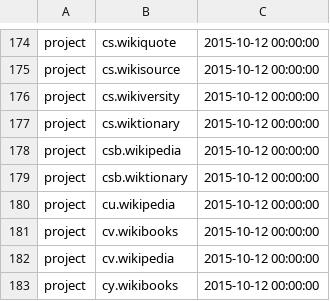
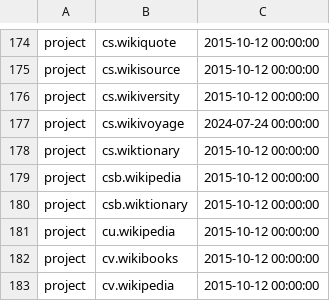
Before and after one commit to wikimedia/analytics-refinery, a TSV file: static_data/pageview/allowlist/allowlist.tsv, drawn as a sheet; only a part is shown, gaps mark what is left out; the shorter side is filled out with more unchanged rows.

Commit message:
Add cs.wikivoyage to allowlist
Change-Id: Ifa8f07f2fe236972e2b67202f6d8fbdcb67933c7

```diff
--- a/static_data/pageview/allowlist/allowlist.tsv
+++ b/static_data/pageview/allowlist/allowlist.tsv
@@ -176,2 +176,3 @@ project	cs.wikisource	2015-10-12 00:00:00
 project	cs.wikiversity	2015-10-12 00:00:00
+project	cs.wikivoyage	2024-07-24 00:00:00
 project	cs.wiktionary	2015-10-12 00:00:00
```
